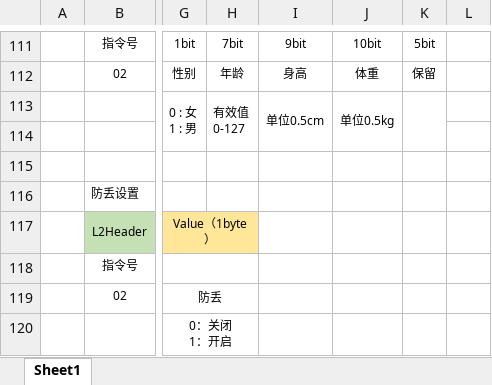
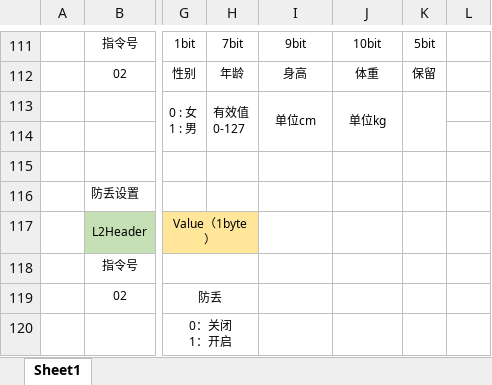
Before and after one commit to x7chen/L58Tool, an Excel workbook: doc/协议说明.xlsx, sheet Sheet1, drawn as a sheet; only a part is shown, gaps mark what is left out; values as stored, in another font and other column widths than the file's, no borders; charts and pictures not drawn; the diff names each change by its address in the sheet, - before the commit and + after, or states it on an @@ line.

```diff
--- a/doc/协议说明.xlsx (sheet Sheet1)
+++ b/doc/协议说明.xlsx (sheet Sheet1)
-I113: 单位0.5cm
+I113: 单位cm
-J113: 单位0.5kg
+J113: 单位kg
```
